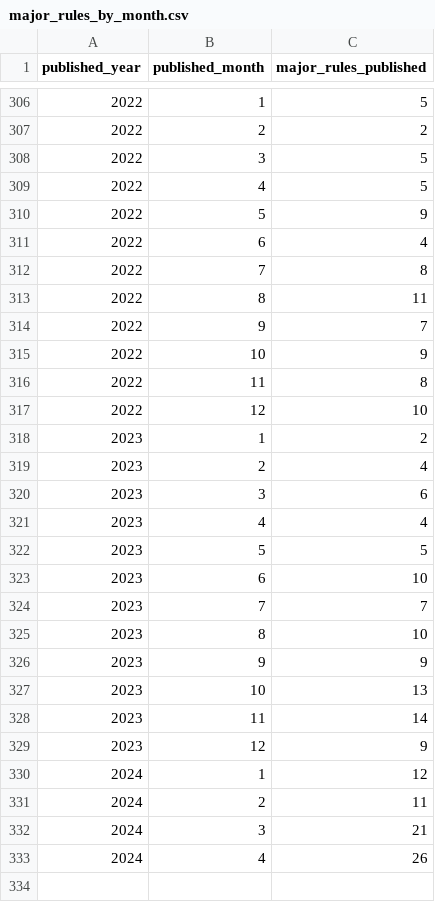
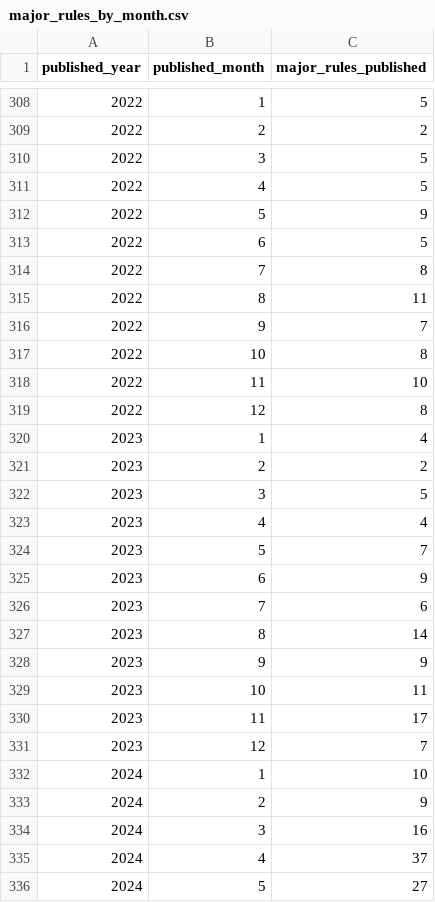
Before and after one commit to regulatorystudies/Reg-Stats, a CSV file: data/major_rules/major_rules_by_month.csv, drawn as a sheet; only a part is shown, gaps mark what is left out; the diff covers the shown part only.

Commit message:
Major rules (#71)
* update scraper to account for new published date field

* confirm fixes pub date discrepancies

* filter out duplicates

* generate new processed datasets

```diff
--- a/data/major_rules/major_rules_by_month.csv
+++ b/data/major_rules/major_rules_by_month.csv
@@ -310,3 +312,3 @@ published_year,published_month,major_rules_published
 2022,5,9
-2022,6,4
+2022,6,5
 2022,7,8
@@ -314,20 +316,21 @@ published_year,published_month,major_rules_published
 2022,9,7
-2022,10,9
-2022,11,8
-2022,12,10
-2023,1,2
-2023,2,4
-2023,3,6
+2022,10,8
+2022,11,10
+2022,12,8
+2023,1,4
+2023,2,2
+2023,3,5
 2023,4,4
-2023,5,5
-2023,6,10
-2023,7,7
-2023,8,10
+2023,5,7
+2023,6,9
+2023,7,6
+2023,8,14
 2023,9,9
-2023,10,13
-2023,11,14
-2023,12,9
-2024,1,12
-2024,2,11
-2024,3,21
-2024,4,26
+2023,10,11
+2023,11,17
+2023,12,7
+2024,1,10
+2024,2,9
+2024,3,16
+2024,4,37
+2024,5,27
```
Also changed, not shown: 2 added rows and 76 edited cells elsewhere in this file, data/major_rules/major_rules_by_presidential_year.csv, 16 other files.
